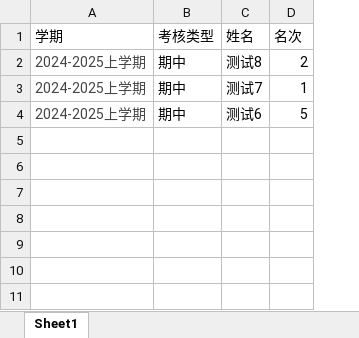
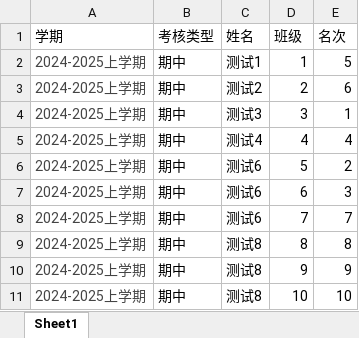
Before and after one commit to bywdf/teacher_system, an Excel workbook: 批量导入模板/期中名次班主任更新模板.xlsx, sheet Sheet1, drawn as a sheet; values as stored, in another font and other column widths than the file's, no borders; addresses are those after the commit; the diff names each change by its address in the sheet, - before the commit and + after, or states it on an @@ line.

```diff
--- a/批量导入模板/期中名次班主任更新模板.xlsx (sheet Sheet1)
+++ b/批量导入模板/期中名次班主任更新模板.xlsx (sheet Sheet1)
+column D (班级), row 2: 1; row 4: 3; row 6: 5
-C2 (姓名): 测试8
+C2 (姓名): 测试1
-E2 (名次): 2
+E2 (名次): 5
+row 3: 2024-2025上学期 | 期中 | 测试2 | 2 | 6
-C4 (姓名): 测试7
+C4 (姓名): 测试3
+row 5: 2024-2025上学期 | 期中 | 测试4 | 4 | 4
-E6 (名次): 5
+E6 (名次): 2
+row 7: 2024-2025上学期 | 期中 | 测试6 | 6 | 3
+row 8: 2024-2025上学期 | 期中 | 测试6 | 7 | 7
+row 9: 2024-2025上学期 | 期中 | 测试8 | 8 | 8
+row 10: 2024-2025上学期 | 期中 | 测试8 | 9 | 9
+row 11: 2024-2025上学期 | 期中 | 测试8 | 10 | 10
```
Also changed, not shown: 批量导入模板/期中班主任考核模板.xlsx, 批量导入模板/期末名次班主任更新模板.xlsx, 10 other files.
